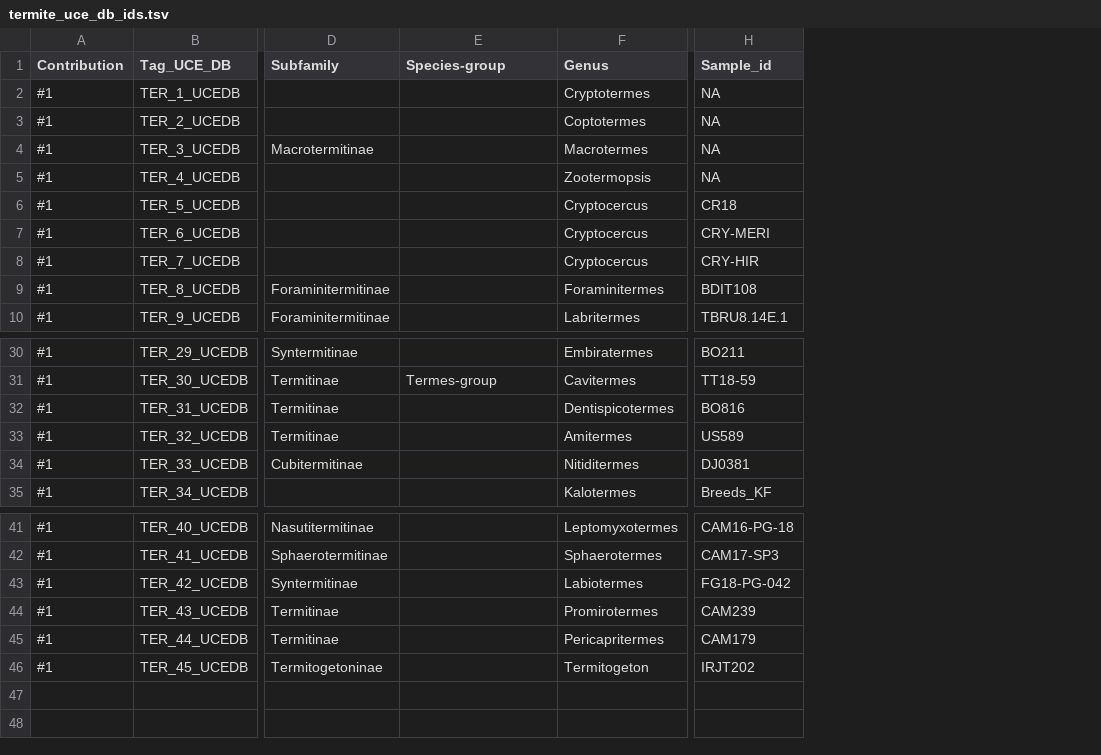
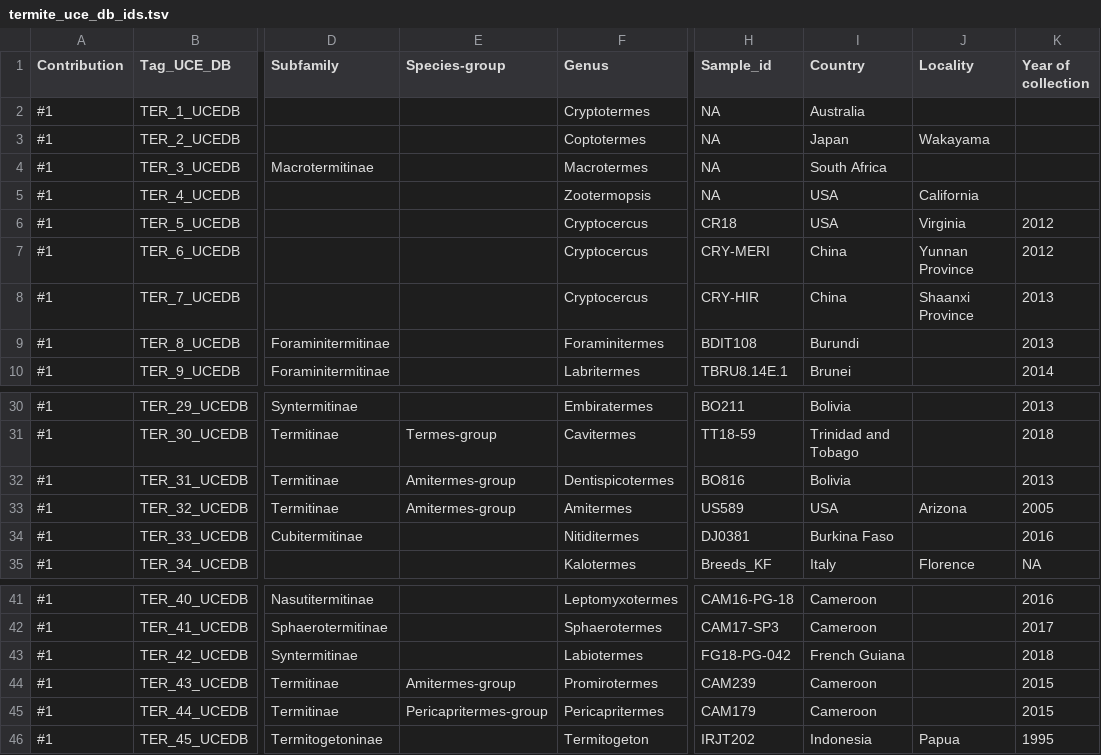
Before and after one commit to sihellem/TER-UCE-DB, a TSV file: termite_uce_db_ids.tsv, drawn as a sheet; only a part is shown, gaps mark what is left out; the diff names each change by its address in the sheet, - before the commit and + after, or states it on an @@ line.

Commit message:
added country, locality and year of collection

```diff
--- a/termite_uce_db_ids.tsv
+++ b/termite_uce_db_ids.tsv
+column I (Country), rows 2-10: Australia | Japan | South Africa | USA | USA | China | China | Burundi | Brunei; rows 30-35: Bolivia | Trinidad and Tobago | Bolivia | USA | Burkina Faso | Italy; rows 41-46: Cameroon | Cameroon | French Guiana | Cameroon | Cameroon | Indonesia
+column J (Locality), rows 3-8: Wakayama |  | California | Virginia | Yunnan Province | Shaanxi Province; rows 33-35: Arizona |  | Florence; row 46: Papua
+column K (Year of collection), rows 6-10: 2012 | 2012 | 2013 | 2013 | 2014; rows 30-35: 2013 | 2018 | 2013 | 2005 | 2016 | NA; rows 41-46: 2016 | 2017 | 2018 | 2015 | 2015 | 1995
-E32:E33 (Species-group): (empty)
+E32:E33 (Species-group): Amitermes-group
-E44 (Species-group): (empty)
+E44 (Species-group): Amitermes-group
-E45 (Species-group): (empty)
+E45 (Species-group): Pericapritermes-group
```
